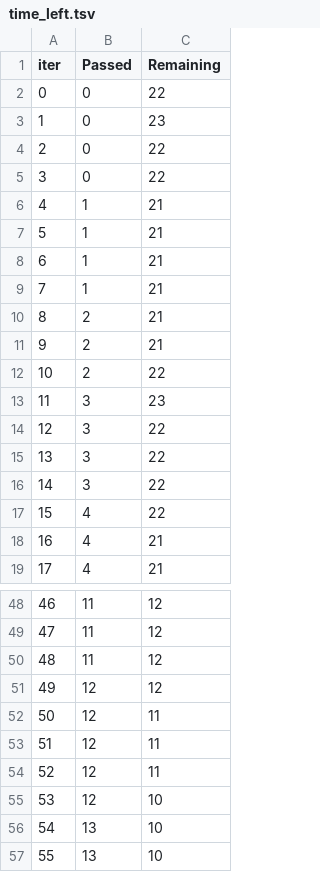
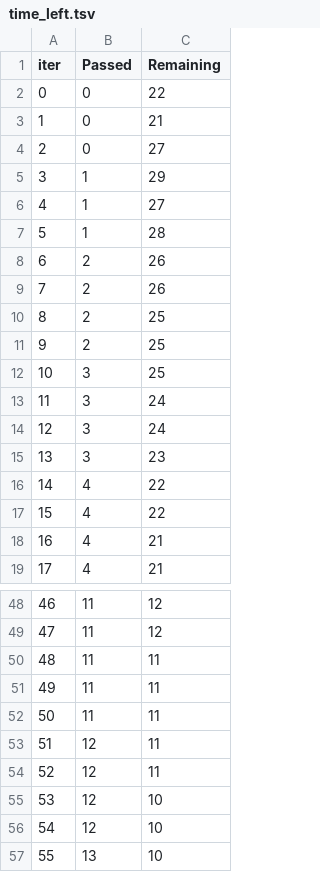
Before and after one commit to aditya-pandey-ai/mlproject, a TSV file: catboost_info/time_left.tsv, drawn as a sheet; only a part is shown, gaps mark what is left out; the diff covers the shown part only.

```diff
--- a/catboost_info/time_left.tsv
+++ b/catboost_info/time_left.tsv
@@ -2,16 +2,16 @@ iter	Passed	Remaining
 0	0	22
-1	0	23
-2	0	22
-3	0	22
-4	1	21
-5	1	21
-6	1	21
-7	1	21
-8	2	21
-9	2	21
-10	2	22
-11	3	23
-12	3	22
-13	3	22
-14	3	22
+1	0	21
+2	0	27
+3	1	29
+4	1	27
+5	1	28
+6	2	26
+7	2	26
+8	2	25
+9	2	25
+10	3	25
+11	3	24
+12	3	24
+13	3	23
+14	4	22
 15	4	22
@@ -49,5 +49,5 @@ iter	Passed	Remaining
 47	11	12
-48	11	12
-49	12	12
-50	12	11
+48	11	11
+49	11	11
+50	11	11
 51	12	11
@@ -55,3 +55,3 @@ iter	Passed	Remaining
 53	12	10
-54	13	10
+54	12	10
 55	13	10
```
Also changed, not shown: 29 edited cells elsewhere in this file, artifacts/data.csv, artifacts/test.csv, 13 other files.
